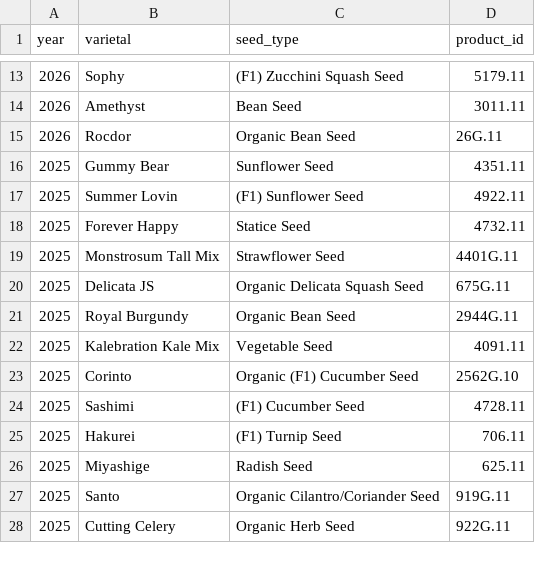
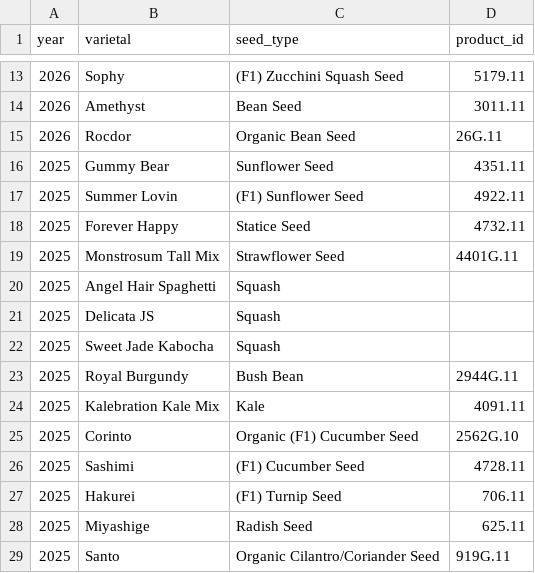
Before and after one commit to lydiamudd/gardening-gals-website, a CSV file: varietals.csv, drawn as a sheet; only a part is shown, gaps mark what is left out; the shorter side is filled out with more unchanged rows; the diff covers the shown part only.

```diff
--- a/varietals.csv
+++ b/varietals.csv
@@ -19,5 +19,7 @@ year,varietal,seed_type,product_id
 2025,Monstrosum Tall Mix,Strawflower Seed,4401G.11
-2025,Delicata JS,Organic Delicata Squash Seed,675G.11
-2025,Royal Burgundy,Organic Bean Seed,2944G.11
-2025,Kalebration Kale Mix,Vegetable Seed,4091.11
+2025,Angel Hair Spaghetti,Squash,
+2025,Delicata JS,Squash,
+2025,Sweet Jade Kabocha,Squash,
+2025,Royal Burgundy,Bush Bean,2944G.11
+2025,Kalebration Kale Mix,Kale,4091.11
 2025,Corinto,Organic (F1) Cucumber Seed,2562G.10
```
Also changed, not shown: 46 added rows, 2 removed rows and 22 edited cells elsewhere in this file, planting_data.csv, 12 other files.
